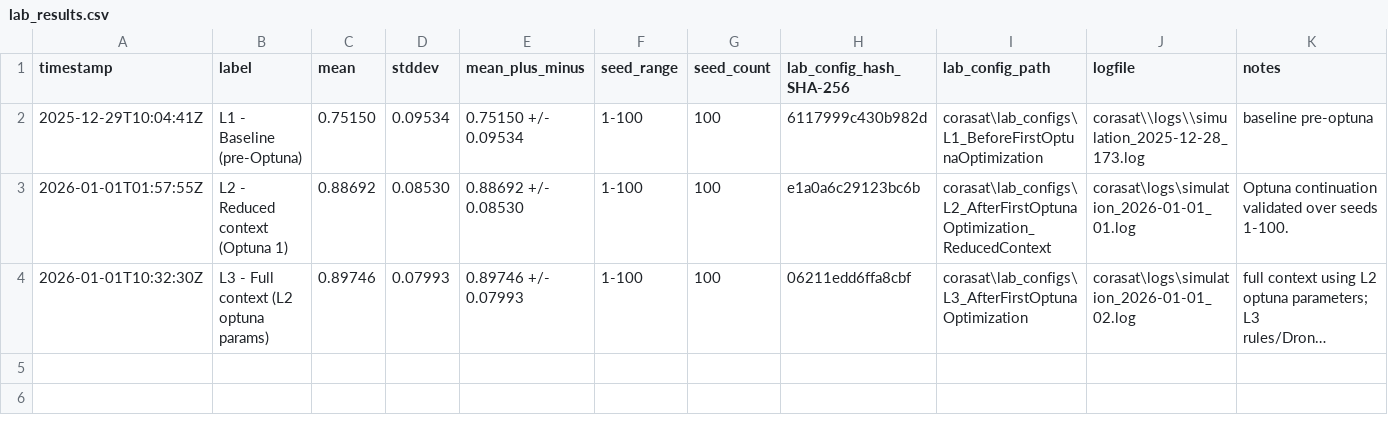
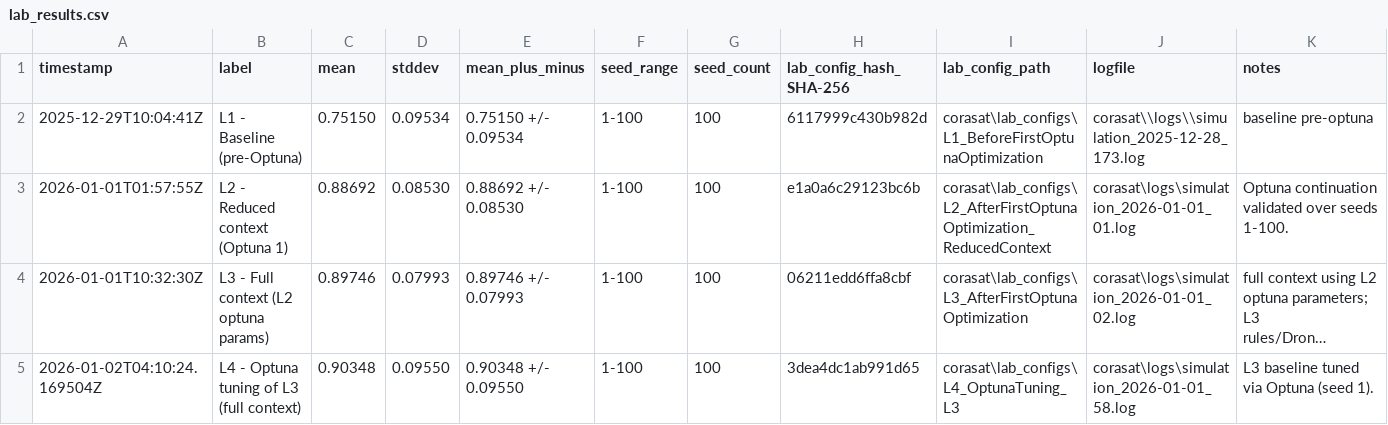
Before and after one commit to Deskwood/Drone-SA-Comms, a CSV file: corasat/lab_results.csv, drawn as a sheet; long unchanged cells end in …; the diff names each change by its address in the sheet, - before the commit and + after, or states it on an @@ line.

Commit message:
Refactor configuration and metadata for L4 Optuna tuning: streamline JSON structure, update scoring parameters, and log results for improved optimization tracking.

```diff
--- a/corasat/lab_results.csv
+++ b/corasat/lab_results.csv
+row 5: 2026-01-02T04:10:24.169504Z | L4 - Optuna tuning of L3 (full context) | 0.90348 | 0.09550 | 0.90348 +/- 0.09550 | 1-100 | 100 | 3dea4dc1ab991d65 | corasat\lab_configs\L4_OptunaTuning_L3 | corasat\logs\simulation_2026-01-01_58.log | L3 baseline tuned via Optuna (seed 1).
```
Also changed, not shown: 3 other files.
